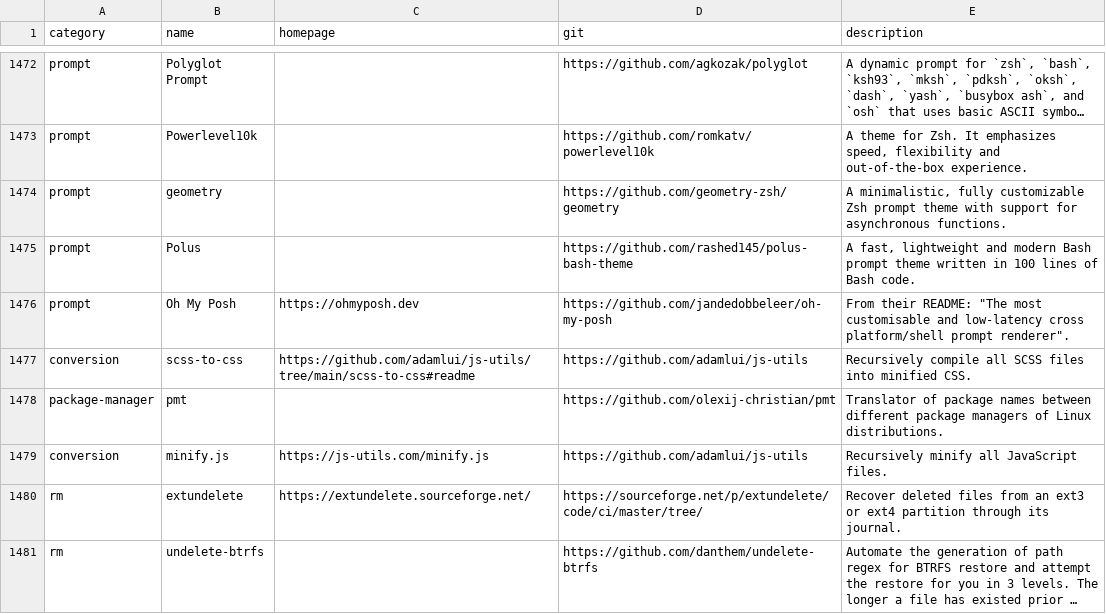
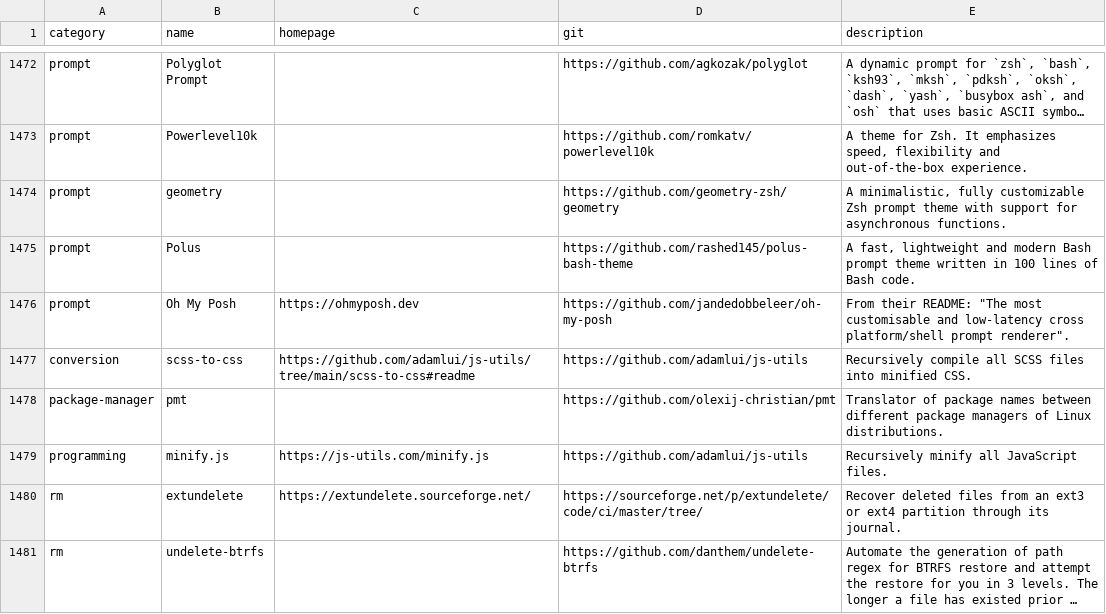
Before and after one commit to toolleeo/cli-apps, a CSV file: data/apps.csv, drawn as a sheet; only a part is shown, gaps mark what is left out; long unchanged cells end in ….

Commit message:
Changed the category of minify.js

```diff
--- a/data/apps.csv
+++ b/data/apps.csv
@@ -1478,3 +1478,3 @@ conversion,scss-to-css,https://github.com/adamlui/js-utils/tree/main/scss-to-css
 package-manager,pmt,,https://github.com/olexij-christian/pmt,Translator of package names between different package managers of Linux distributions.
-conversion,minify.js,https://js-utils.com/minify.js,https://github.com/adamlui/js-utils,Recursively minify all JavaScript files.
+programming,minify.js,https://js-utils.com/minify.js,https://github.com/adamlui/js-utils,Recursively minify all JavaScript files.
 rm,extundelete,https://extundelete.sourceforge.net/,https://sourceforge.net/p/extundelete/code/ci/master/tree/,Recover deleted files from an ext3 or ext4 partition through its journal.
```
Also changed, not shown: 1 other file.
